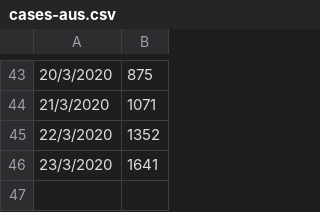
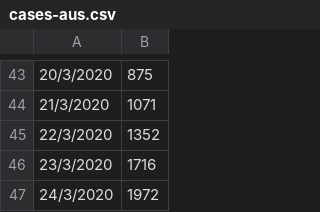
Before and after one commit to wilsonpok/covid-19-plots, a CSV file: data/cases-aus.csv, drawn as a sheet; only a part is shown, gaps mark what is left out.

```diff
--- a/data/cases-aus.csv
+++ b/data/cases-aus.csv
@@ -45,2 +45,3 @@
 22/3/2020,1352
-23/3/2020,1641
+23/3/2020,1716
+24/3/2020,1972
```
Also changed, not shown: 1 other file.
